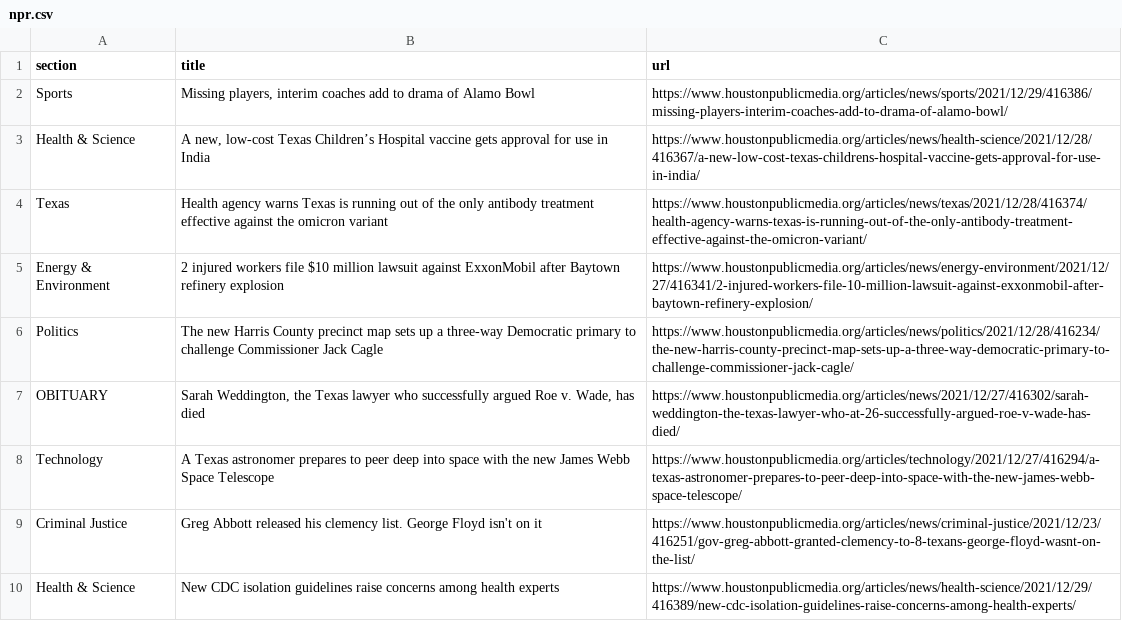
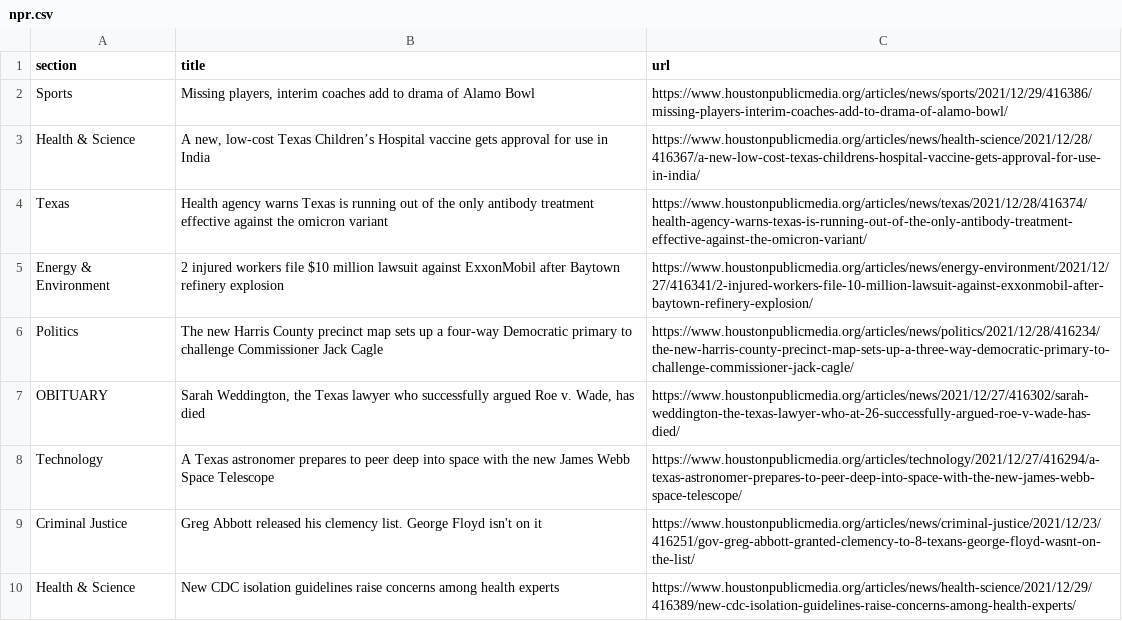
Before and after one commit to srjouppi/auto-scraper, a CSV file: npr.csv, drawn as a sheet; only a part is shown.

```diff
--- a/npr.csv
+++ b/npr.csv
@@ -5,3 +5,3 @@ Texas,Health agency warns Texas is running out of the only antibody treatment ef
 Energy & Environment,2 injured workers file $10 million lawsuit against ExxonMobil after Baytown refinery explosion,https://www.houstonpublicmedia.org/articles/news/energy-environment/2021/12/27/416341/2-injured-workers-file-10-million-lawsuit-against-exxonmobil-after-baytown-refinery-explosion/
-Politics,The new Harris County precinct map sets up a three-way Democratic primary to challenge Commissioner Jack Cagle,https://www.houstonpublicmedia.org/articles/news/politics/2021/12/28/416234/the-new-harris-county-precinct-map-sets-up-a-three-way-democratic-primary-to-challenge-commissioner-jack-cagle/
+Politics,The new Harris County precinct map sets up a four-way Democratic primary to challenge Commissioner Jack Cagle,https://www.houstonpublicmedia.org/articles/news/politics/2021/12/28/416234/the-new-harris-county-precinct-map-sets-up-a-three-way-democratic-primary-to-challenge-commissioner-jack-cagle/
 OBITUARY,"Sarah Weddington, the Texas lawyer who successfully argued Roe v. Wade, has died",https://www.houstonpublicmedia.org/articles/news/2021/12/27/416302/sarah-weddington-the-texas-lawyer-who-at-26-successfully-argued-roe-v-wade-has-died/
```
